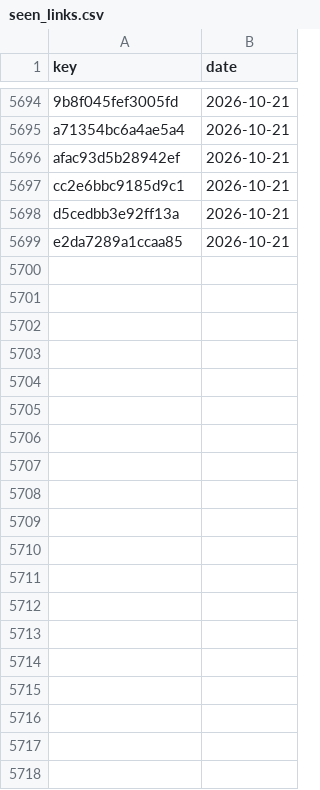
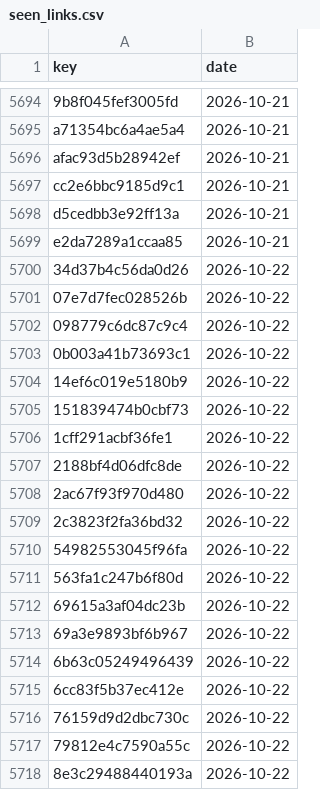
Before and after one commit to numanahmadhere/my-job-alerts, a CSV file: data/seen_links.csv, drawn as a sheet; only a part is shown, gaps mark what is left out; the diff covers the shown part only.

```diff
--- a/data/seen_links.csv
+++ b/data/seen_links.csv
@@ -5699 +5699,20 @@ d5cedbb3e92ff13a,2026-10-21
 e2da7289a1ccaa85,2026-10-21
+34d37b4c56da0d26,2026-10-22
+07e7d7fec028526b,2026-10-22
+098779c6dc87c9c4,2026-10-22
+0b003a41b73693c1,2026-10-22
+14ef6c019e5180b9,2026-10-22
+151839474b0cbf73,2026-10-22
+1cff291acbf36fe1,2026-10-22
+2188bf4d06dfc8de,2026-10-22
+2ac67f93f970d480,2026-10-22
+2c3823f2fa36bd32,2026-10-22
+54982553045f96fa,2026-10-22
+563fa1c247b6f80d,2026-10-22
+69615a3af04dc23b,2026-10-22
+69a3e9893bf6b967,2026-10-22
+6b63c05249496439,2026-10-22
+6cc83f5b37ec412e,2026-10-22
+76159d9d2dbc730c,2026-10-22
+79812e4c7590a55c,2026-10-22
+8e3c29488440193a,2026-10-22
```
Also changed, not shown: 73 added rows elsewhere in this file, data/screened.csv, 3 other files.
